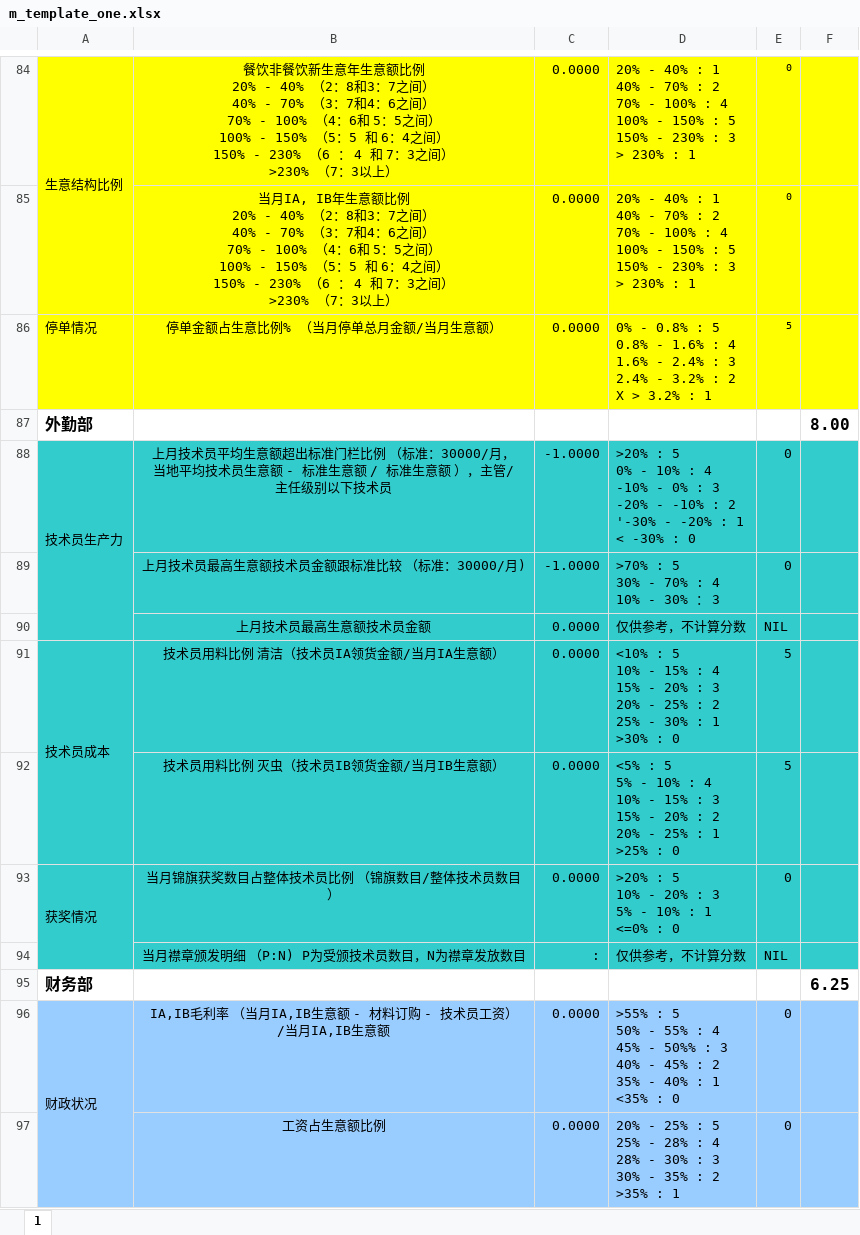
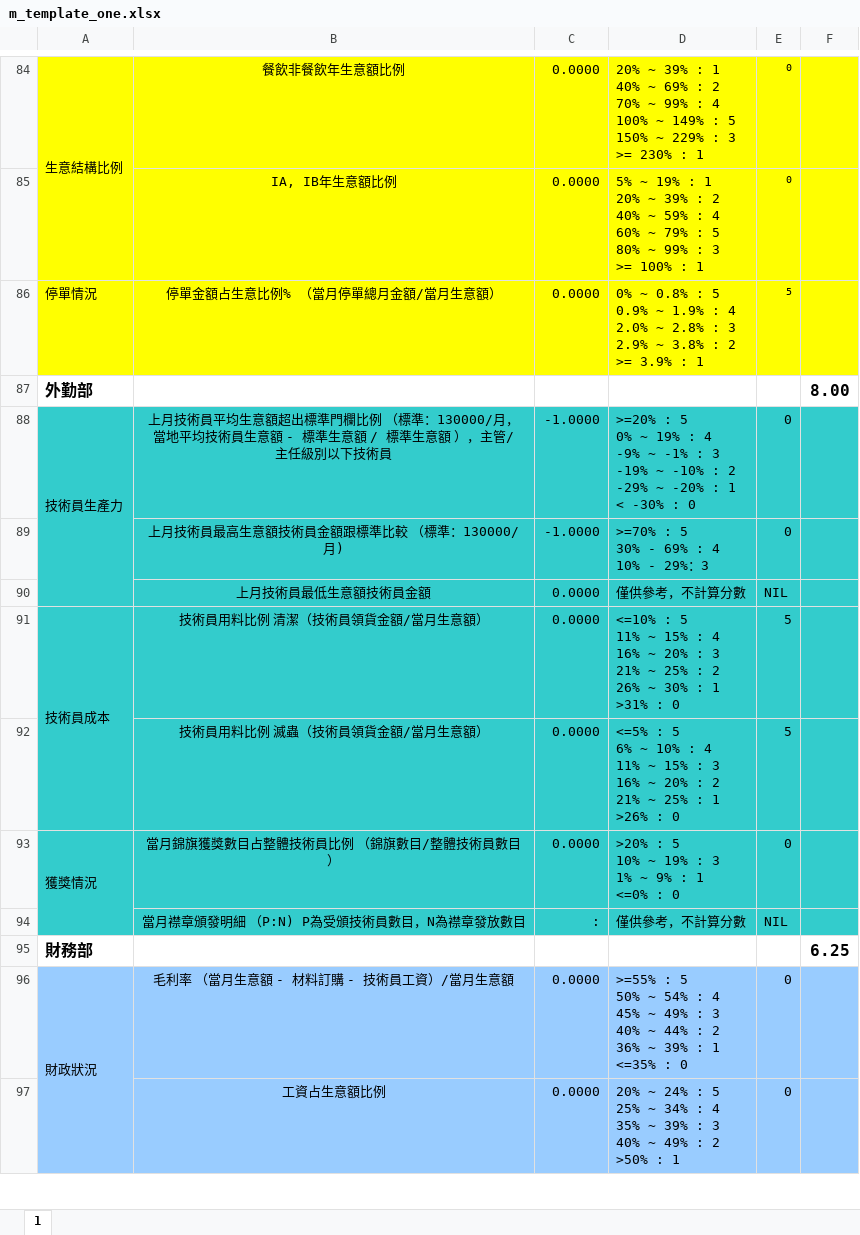
Before and after one commit to LBS-sws/Daily-Report_TW, an Excel workbook: protected/commands/template/m_template_one.xlsx, sheet 1, drawn as a sheet; only a part is shown, gaps mark what is left out; values as stored, in another font and other column widths than the file's, no borders; charts and pictures not drawn; ↵ is a line break in a cell; the diff covers the shown part only; the diff names each change by its address in the sheet, - before the commit and + after, or states it on an @@ line.

```diff
--- a/protected/commands/template/m_template_one.xlsx (sheet 1)
+++ b/protected/commands/template/m_template_one.xlsx (sheet 1)
-A84: 生意结构比例
+A84: 生意結構比例
-B84: 餐饮非餐饮新生意年生意额比例 ↵ 20% - 40% （2：8和3：7之间） ↵ 40% - 70% （3：7和4：6之间） ↵ 70% - 100% （4：6和 5：5之间） ↵ 100% - 150% （5：5 和 6：4之间） ↵ 150% - 230% （6 ： 4 和 7：3之间） ↵ >230% （7：3以上）
+B84: 餐飲非餐飲年生意額比例
-D84: 20% - 40% : 1 ↵ 40% - 70% : 2 ↵ 70% - 100% : 4 ↵ 100% - 150% : 5 ↵ 150% - 230% : 3 ↵ > 230% :…
+D84: 20% ~ 39% : 1 ↵ 40% ~ 69% : 2 ↵ 70% ~ 99% : 4 ↵ 100% ~ 149% : 5 ↵ 150% ~ 229% : 3 ↵ >= 230% :…
-B85: 当月IA, IB年生意额比例 ↵ 20% - 40% （2：8和3：7之间） ↵ 40% - 70% （3：7和4：6之间） ↵ 70% - 100% （4：6和 5：5之间） ↵ 100% - 150% （5：5 和 6：4之间） ↵ 150% - 230% （6 ： 4 和 7：3之间） ↵ >230% （7：3以上）
+B85: IA, IB年生意額比例
-D85: 20% - 40% : 1 ↵ 40% - 70% : 2 ↵ 70% - 100% : 4 ↵ 100% - 150% : 5 ↵ 150% - 230% : 3 ↵ > 230% : 1
+D85: 5% ~ 19% : 1 ↵ 20% ~ 39% : 2 ↵ 40% ~ 59% : 4 ↵ 60% ~ 79% : 5 ↵ 80% ~ 99% : 3 ↵ >= 100% : 1
-A86: 停单情况
+A86: 停單情況
-B86: 停单金额占生意比例% （当月停单总月金额/当月生意额）
+B86: 停單金額占生意比例% （當月停單總月金額/當月生意額）
-D86: 0% - 0.8% : 5 ↵ 0.8% - 1.6% : 4 ↵ 1.6% - 2.4% : 3 ↵ 2.4% - 3.2% : 2 ↵ X > 3.2% : 1
+D86: 0% ~ 0.8% : 5 ↵ 0.9% ~ 1.9% : 4 ↵ 2.0% ~ 2.8% : 3 ↵ 2.9% ~ 3.8% : 2 ↵ >= 3.9% : 1
-A88: 技术员生产力
+A88: 技術員生產力
-B88: 上月技术员平均生意额超出标准门栏比例 （标准：30000/月， 当地平均技术员生意额 - 标准生意额 / 标准生意额 ），主管/主任级别以下技术员
+B88: 上月技術員平均生意額超出標準門欄比例 （標準：130000/月， 當地平均技術員生意額 - 標準生意額 / 標準生意額 ），主管/主任級別以下技術員
-D88: >20% : 5 ↵ 0% - 10% : 4 ↵ -10% - 0% : 3 ↵ -20% - -10% : 2 ↵ '-30% - -20% :…
+D88: >=20% : 5 ↵ 0% ~ 19% : 4 ↵ -9% ~ -1% : 3 ↵ -19% ~ -10% : 2 ↵ -29% ~ -20% :…
-B89: 上月技术员最高生意额技术员金额跟标准比较 （标准：30000/月)
+B89: 上月技術員最高生意額技術員金額跟標準比較 （標準：130000/月)
-D89: >70% : 5 ↵ 30% - 70% : 4 ↵ 10% - 30% ： 3
+D89: >=70% : 5 ↵ 30% - 69% : 4 ↵ 10% - 29%：3
-B90: 上月技术员最高生意额技术员金额
+B90: 上月技術員最低生意額技術員金額
-D90: 仅供参考，不计算分数
+D90: 僅供參考，不計算分數
-A91: 技术员成本
+A91: 技術員成本
-B91: 技术员用料比例 清洁（技术员IA领货金额/当月IA生意额）
+B91: 技術員用料比例 清潔（技術員領貨金額/當月生意額）
-D91: <10% : 5 ↵ 10% - 15% : 4 ↵ 15% - 20% : 3 ↵ 20% - 25% : 2 ↵ 25% - 30% : 1 ↵ >30% : 0
+D91: <=10% : 5 ↵ 11% ~ 15% : 4 ↵ 16% ~ 20% : 3 ↵ 21% ~ 25% : 2 ↵ 26% ~ 30% : 1 ↵ >31% : 0
-B92: 技术员用料比例 灭虫（技术员IB领货金额/当月IB生意额）
+B92: 技術員用料比例 滅蟲（技術員領貨金額/當月生意額）
-D92: <5% : 5 ↵ 5% - 10% : 4 ↵ 10% - 15% : 3 ↵ 15% - 20% : 2 ↵ 20% - 25% : 1 ↵ >25% : 0
+D92: <=5% : 5 ↵ 6% ~ 10% : 4 ↵ 11% ~ 15% : 3 ↵ 16% ~ 20% : 2 ↵ 21% ~ 25% : 1 ↵ >26% : 0
-A93: 获奖情况
+A93: 獲獎情況
-B93: 当月锦旗获奖数目占整体技术员比例 （锦旗数目/整体技术员数目）
+B93: 當月錦旗獲獎數目占整體技術員比例 （錦旗數目/整體技術員數目）
-D93: >20% : 5 ↵ 10% - 20% : 3 ↵ 5% - 10% : 1 ↵ <=0% : 0
+D93: >20% : 5 ↵ 10% ~ 19% : 3 ↵ 1% ~ 9% : 1 ↵ <=0% : 0
-B94: 当月襟章颁发明细 （P:N) P为受颁技术员数目，N为襟章发放数目
+B94: 當月襟章頒發明細 （P:N) P為受頒技術員數目，N為襟章發放數目
-D94: 仅供参考，不计算分数
+D94: 僅供參考，不計算分數
-A95: 财务部
+A95: 財務部
-A96: 财政状况
+A96: 財政狀況
-B96: IA,IB毛利率 （当月IA,IB生意额 - 材料订购 - 技术员工资）/当月IA,IB生意额
+B96: 毛利率 （當月生意額 - 材料訂購 - 技術員工資）/當月生意額
-D96: >55% : 5 ↵ 50% - 55% : 4 ↵ 45% - 50%% : 3 ↵ 40% - 45% : 2 ↵ 35% - 40% : 1 ↵ <35% : 0
+D96: >=55% : 5 ↵ 50% ~ 54% : 4 ↵ 45% ~ 49% : 3 ↵ 40% ~ 44% : 2 ↵ 36% ~ 39% : 1 ↵ <=35% : 0
-B97: 工资占生意额比例
+B97: 工資占生意額比例
-D97: 20% - 25% : 5 ↵ 25% - 28% : 4 ↵ 28% - 30% : 3 ↵ 30% - 35% : 2 ↵ >35% : 1
+D97: 20% ~ 24% : 5 ↵ 25% ~ 34% : 4 ↵ 35% ~ 39% : 3 ↵ 40% ~ 49% : 2 ↵ >50% : 1
```
Also changed, not shown: 20 added rows, 20 removed rows and 117 edited cells elsewhere in this sheet, formulas that keep their value, hidden cells, protected/commands/template/m_template_lirun.xlsx, protected/commands/template/m_template_ones.xlsx, 7 other files.
